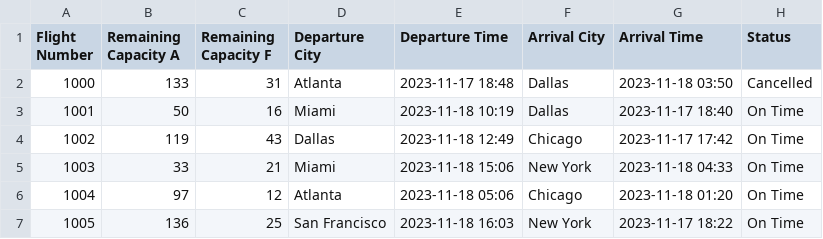
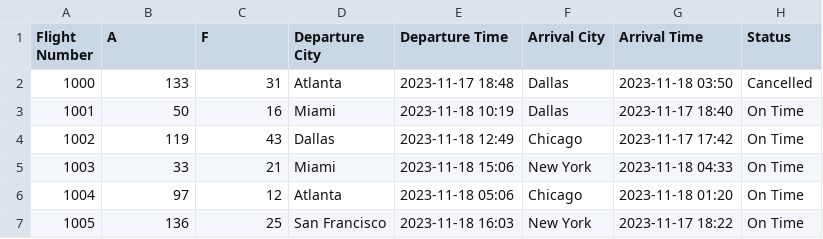
Before and after one commit to aryanlath/Passenger-Recovery-Optimization, a CSV file: Dataset/flight_schedule_dataset.csv, drawn as a sheet; only a part is shown.

Commit message:
changed PNR and flight classes

```diff
--- a/Dataset/flight_schedule_dataset.csv
+++ b/Dataset/flight_schedule_dataset.csv
@@ -1,2 +1,2 @@
-Flight Number,Remaining Capacity A,Remaining Capacity F,Departure City,Departure Time,Arrival City,Arrival Time,Status
+Flight Number,A,F,Departure City,Departure Time,Arrival City,Arrival Time,Status
 1000,133,31,Atlanta,2023-11-17 18:48,Dallas,2023-11-18 03:50,Cancelled
```
Also changed, not shown: 4 other files.
